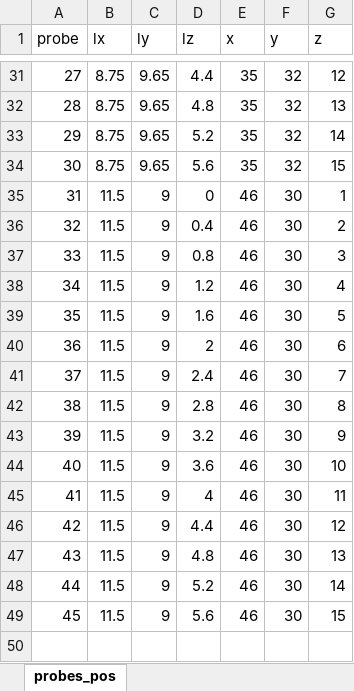
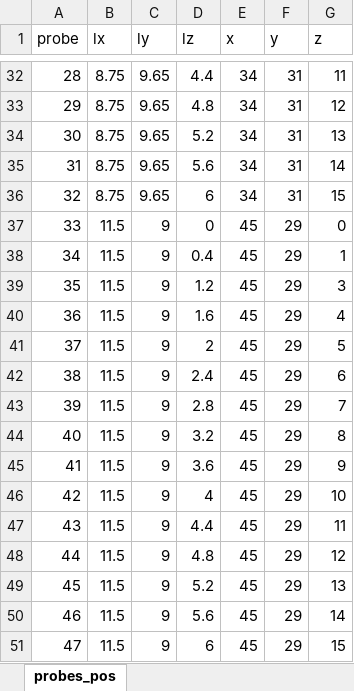
Before and after one commit to Leandroconp/Xcompact3dLaset2020, an Excel workbook: examples/Cylinder/probes_pos.xlsx, sheet probes_pos, drawn as a sheet; only a part is shown, gaps mark what is left out; values as stored, in another font and other column widths than the file's, no borders; addresses are those after the commit; the diff covers the shown part only; the diff names each change by its address in the sheet, - before the commit and + after, or states it on an @@ line.

Commit message:
Update of files examples/Cylinder/probes_pos.csv and examples/Cylinder/probes_pos.xlsx

```diff
--- a/examples/Cylinder/probes_pos.xlsx (sheet probes_pos)
+++ b/examples/Cylinder/probes_pos.xlsx (sheet probes_pos)
@@ column A (probe) renumbered from row 21 down @@
-E32:E35 (x): 35
+E32:E35 (x): 34
-F32:F35 (y): 32
+F32:F35 (y): 31
-G32 (z): 12
+G32 (z): 11
-G33 (z): 13
+G33 (z): 12
-G34 (z): 14
+G34 (z): 13
-G35 (z): 15
+G35 (z): 14
+row 36: 32 | 8.75 | 9.65 | 6 | 34 | 31 | 15
-E37:E51 (x): 46
+E37:E51 (x): 45
-F37:F51 (y): 30
+F37:F51 (y): 29
-G37 (z): 1
+G37 (z): 0
-G38 (z): 2
+G38 (z): 1
-D39 (lz): 0.8
+D39 (lz): 1.2
-D40 (lz): 1.2
+D40 (lz): 1.6
-D41 (lz): 1.6
+D41 (lz): 2
-D42 (lz): 2
+D42 (lz): 2.4
-D43 (lz): 2.4
+D43 (lz): 2.8
-D44 (lz): 2.8
+D44 (lz): 3.2
-D45 (lz): 3.2
+D45 (lz): 3.6
-D46 (lz): 3.6
+D46 (lz): 4
-D47 (lz): 4
+D47 (lz): 4.4
-D48 (lz): 4.4
+D48 (lz): 4.8
-D49 (lz): 4.8
+D49 (lz): 5.2
-D50 (lz): 5.2
+D50 (lz): 5.6
-D51 (lz): 5.6
+D51 (lz): 6
```
Also changed, not shown: 1 added row and 78 edited cells elsewhere in this sheet, formulas that keep their value, 1 other file.
